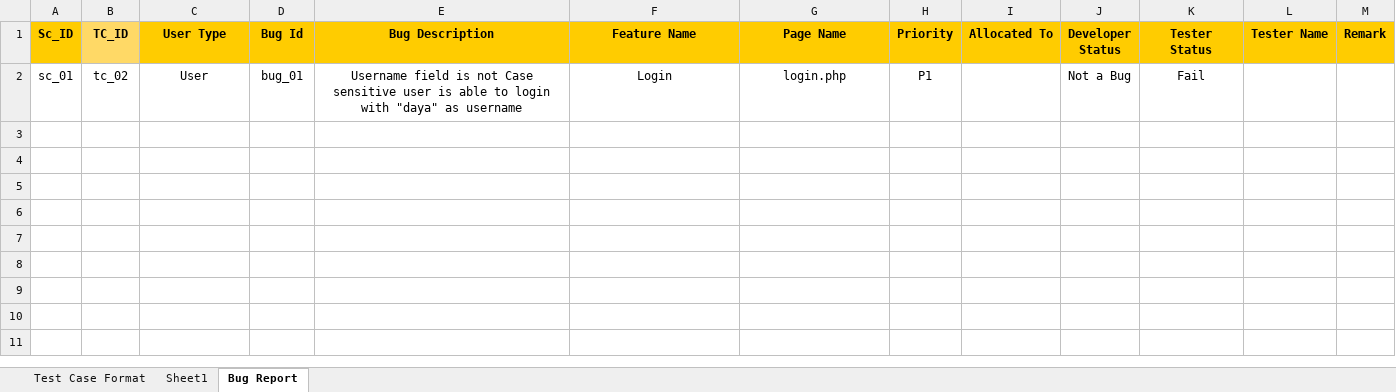
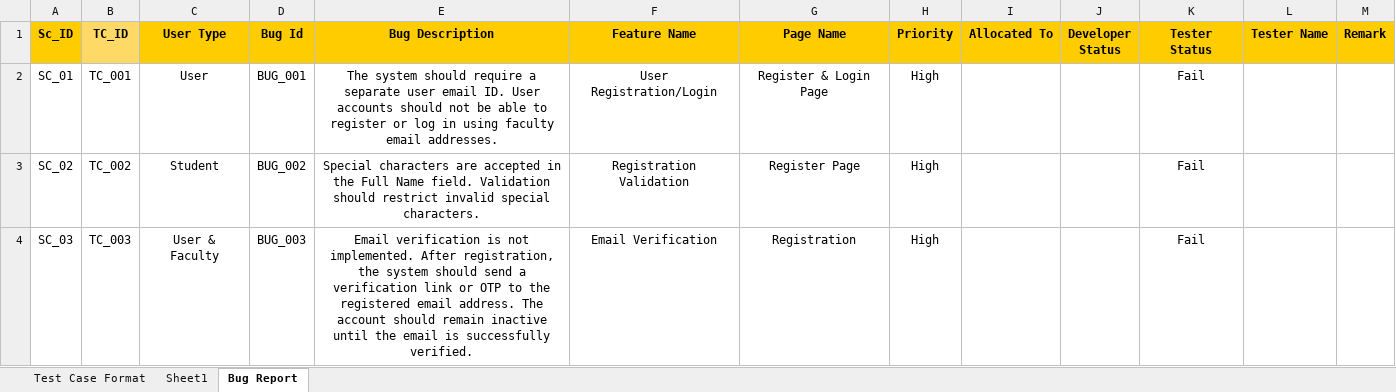
Before and after one commit to ashwinishinde-art/Flat-Finder, an Excel workbook: Testing sheet.xlsx, sheet Bug Report, drawn as a sheet; values as stored, in another font and other column widths than the file's, no borders; removed rows and columns are numbered as before the commit, all else as after; the diff names each change by its address in the sheet, - before the commit and + after, or states it on an @@ line.

```diff
--- a/Testing sheet.xlsx (sheet Bug Report)
+++ b/Testing sheet.xlsx (sheet Bug Report)
-row 2: sc_01 | tc_02 | User | bug_01 | Username field is not Case sensitive user is able to login with "daya" as username | Login | login.php | P1 |  | Not a Bug | Fail
+row 2: SC_01 | TC_001 | User | BUG_001 | The system should require a separate user email ID. User accounts should not be able to register or log in using faculty email addresses. | User Registration/Login | Register & Login Page | High |  |  | Fail
+row 3: SC_02 | TC_002 | Student | BUG_002 | Special characters are accepted in the Full Name field. Validation should restrict invalid special characters. | Registration Validation | Register Page | High |  |  | Fail
+row 4: SC_03 | TC_003 | User & Faculty | BUG_003 | Email verification is not implemented. After registration, the system should send a verification link or OTP to the registered email address. The account should remain inactive until the email is successfully verified. | Email Verification | Registration | High |  |  | Fail
```
Also changed, not shown: sheet Test Case Format.
